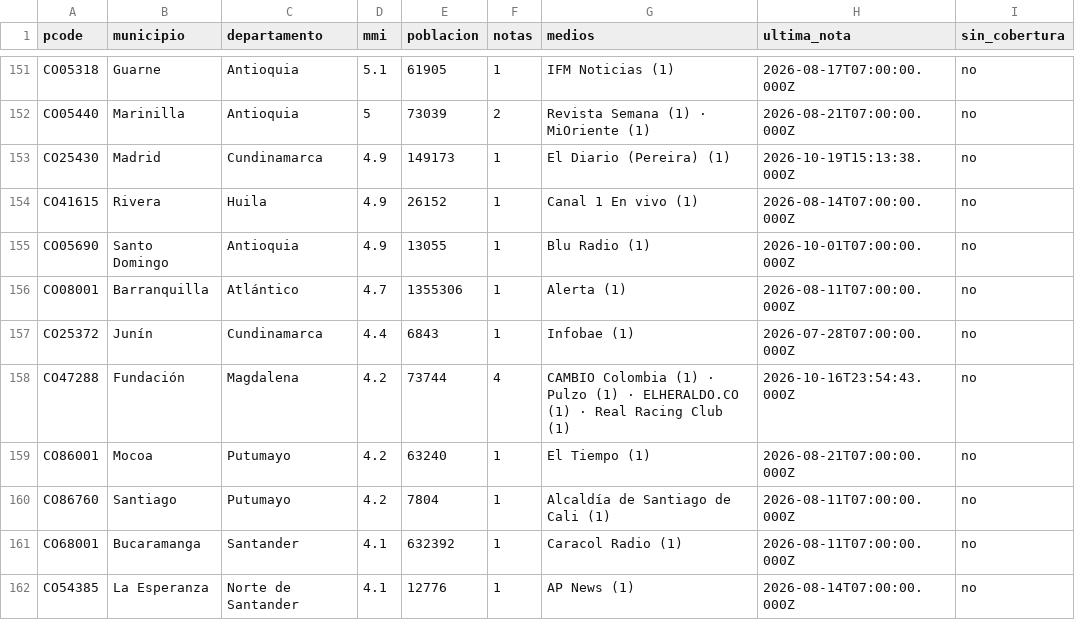
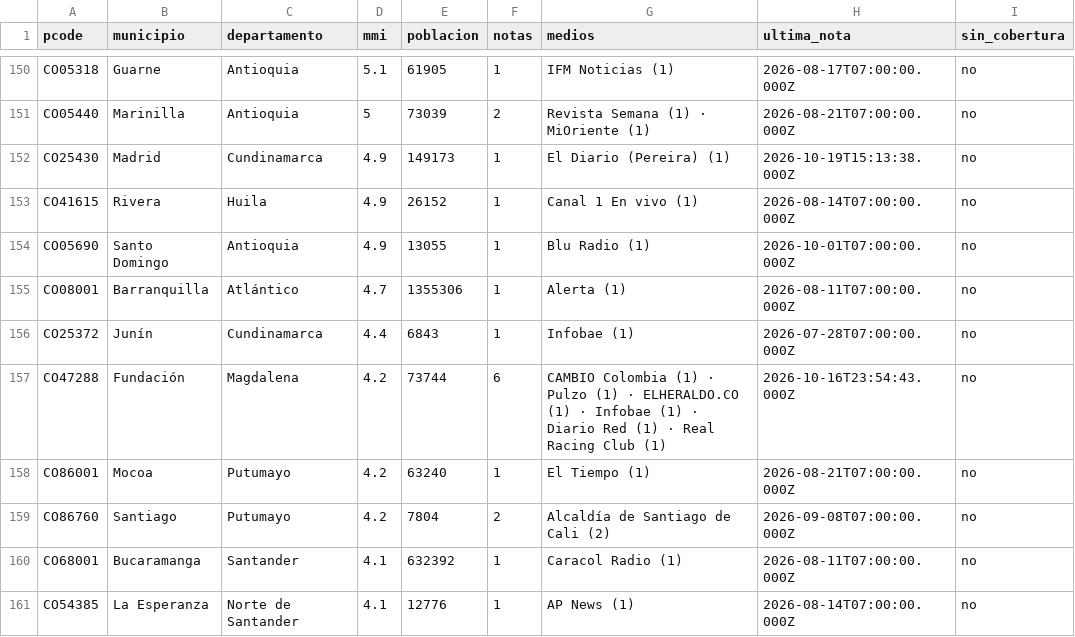
Before and after one commit to YesidAlmanzaGamba/report_cali, a CSV file: data/export/cobertura-por-municipio.csv, drawn as a sheet; only a part is shown, gaps mark what is left out; the diff covers the shown part only.

```diff
--- a/data/export/cobertura-por-municipio.csv
+++ b/data/export/cobertura-por-municipio.csv
@@ -157,5 +156,5 @@ CO08001,Barranquilla,Atlántico,4.7,1355306,1,Alerta (1),2026-08-11T07:00:00.000
 CO25372,Junín,Cundinamarca,4.4,6843,1,Infobae (1),2026-07-28T07:00:00.000Z,no
-CO47288,Fundación,Magdalena,4.2,73744,4,CAMBIO Colombia (1) · Pulzo (1) · ELHERALDO.CO (1) · Real Racing Club (1),2026-10-16T23:54:43.000Z,no
+CO47288,Fundación,Magdalena,4.2,73744,6,CAMBIO Colombia (1) · Pulzo (1) · ELHERALDO.CO (1) · Infobae (1) · Diario Red (1) · Real Racing Club (1),2026-10-16T23:54:43.000Z,no
 CO86001,Mocoa,Putumayo,4.2,63240,1,El Tiempo (1),2026-08-21T07:00:00.000Z,no
-CO86760,Santiago,Putumayo,4.2,7804,1,Alcaldía de Santiago de Cali (1),2026-08-11T07:00:00.000Z,no
+CO86760,Santiago,Putumayo,4.2,7804,2,Alcaldía de Santiago de Cali (2),2026-09-08T07:00:00.000Z,no
 CO68001,Bucaramanga,Santander,4.1,632392,1,Caracol Radio (1),2026-08-11T07:00:00.000Z,no
```
Also changed, not shown: 3 removed rows and 32 edited cells elsewhere in this file, 5 other files.
